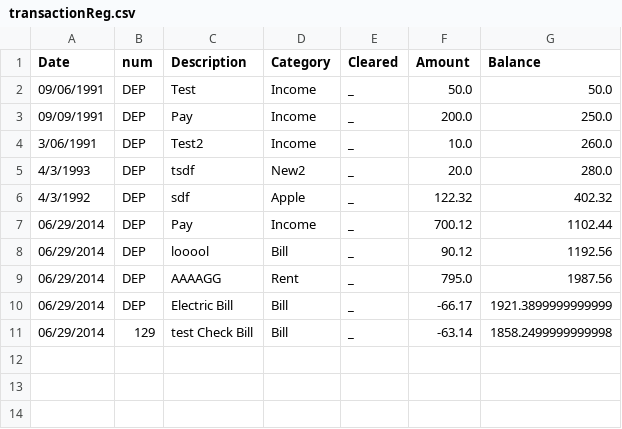
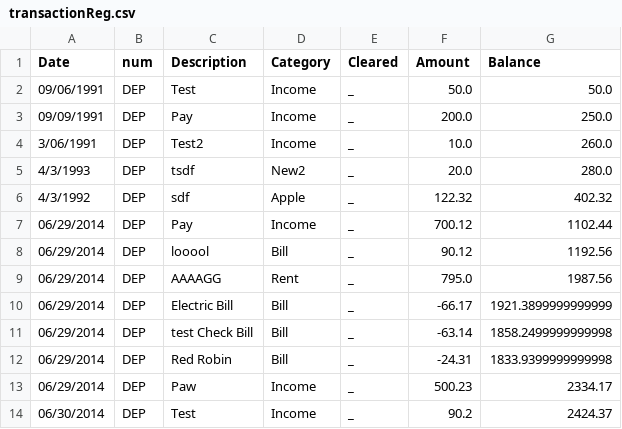
Before and after one commit to himmAllRight/ryMoney, a CSV file: accounts/Ryan/transactionReg.csv, drawn as a sheet.

```diff
--- a/accounts/Ryan/transactionReg.csv
+++ b/accounts/Ryan/transactionReg.csv
@@ -10,2 +10,5 @@ Date,num,Description,Category,Cleared,Amount,Balance
 06/29/2014,DEP,Electric Bill,Bill, _ ,-66.17,1921.3899999999999
-06/29/2014,129,test Check Bill,Bill, _ ,-63.14,1858.2499999999998
+06/29/2014,DEP,test Check Bill,Bill, _ ,-63.14,1858.2499999999998
+06/29/2014,DEP,Red Robin,Bill, _ ,-24.31,1833.9399999999998
+06/29/2014,DEP,Paw,Income, _ ,500.23,2334.17
+06/30/2014,DEP,Test ,Income, _ ,90.2,2424.37
```
Also changed, not shown: 2 other files.
